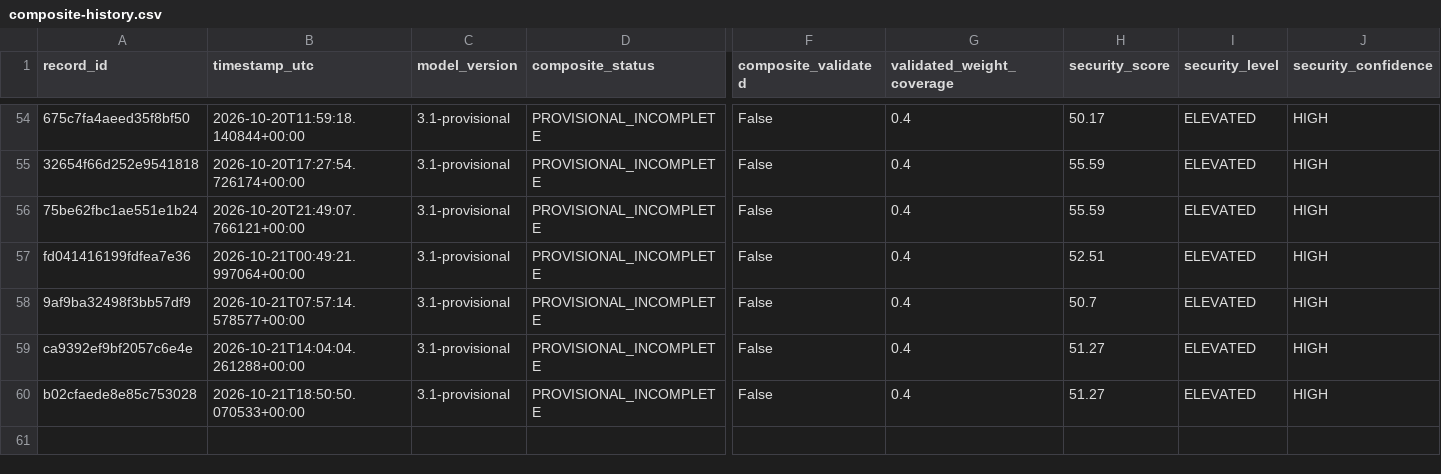
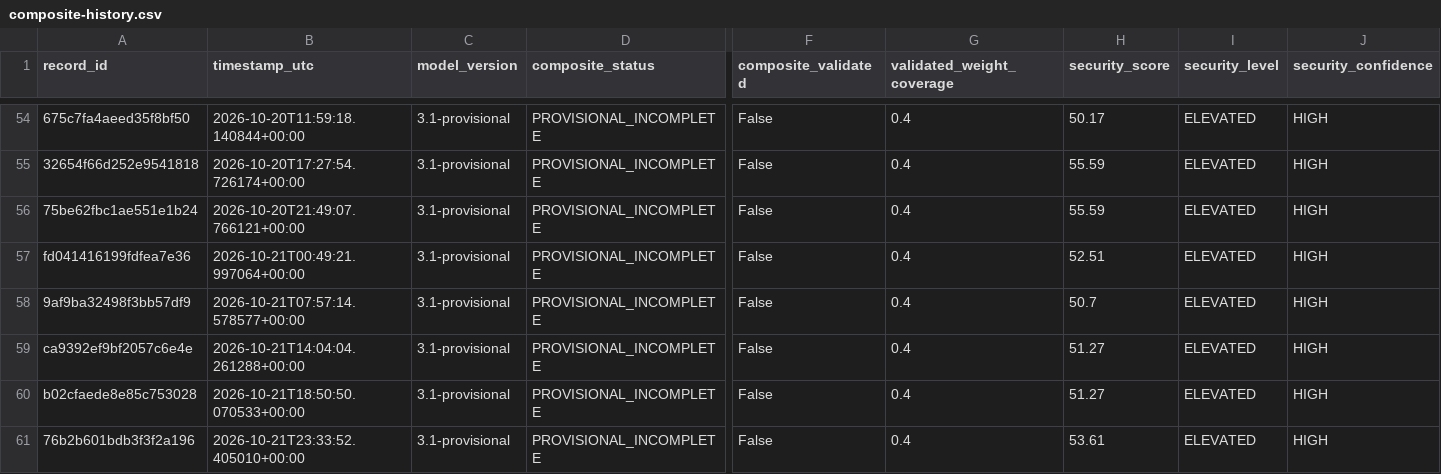
Before and after one commit to mikloshetzer-sketch/energy-data, a CSV file: history/hormuz/composite-history.csv, drawn as a sheet; only a part is shown, gaps mark what is left out; rows hold the shown columns only; the diff names each change by its address in the sheet, - before the commit and + after, or states it on an @@ line.

```diff
--- a/history/hormuz/composite-history.csv
+++ b/history/hormuz/composite-history.csv
+row 61: 76b2b601bdb3f3f2a196 | 2026-10-21T23:33:52.405010+00:00 | 3.1-provisional | PROVISIONAL_INCOMPLETE | False | 0.4 | 53.61 | ELEVATED | HIGH
```
Also changed, not shown: 3 other files.
